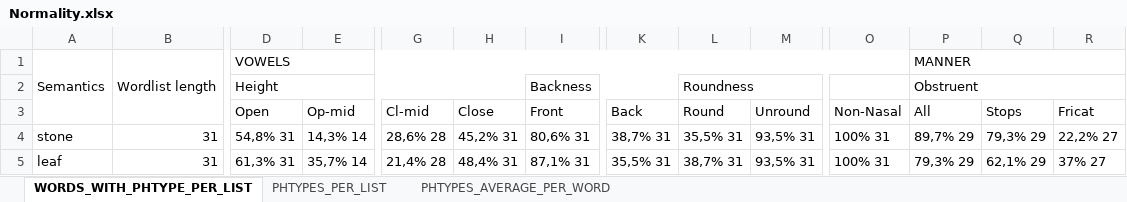
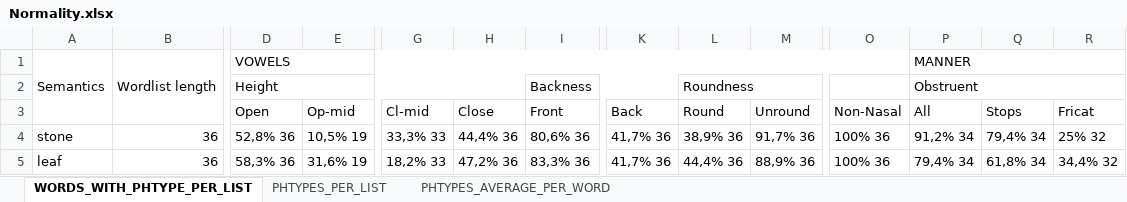
Before and after one commit to a-makarov-alex/phonosemantics.v2, an Excel workbook: src/main/java/output/Normality.xlsx, sheet WORDS_WITH_PHTYPE_PER_LIST, drawn as a sheet; only a part is shown, gaps mark what is left out; values as stored, in another font and other column widths than the file's, no cell formats; the diff covers the shown part only; the diff names each change by its address in the sheet, - before the commit and + after, or states it on an @@ line.

```diff
--- a/src/main/java/output/Normality.xlsx (sheet WORDS_WITH_PHTYPE_PER_LIST)
+++ b/src/main/java/output/Normality.xlsx (sheet WORDS_WITH_PHTYPE_PER_LIST)
-B4:B5: 31
+B4:B5: 36
-D4 (Open): 54,8% 31
+D4 (Open): 52,8% 36
-E4 (Op-mid): 14,3% 14
+E4 (Op-mid): 10,5% 19
-G4 (Cl-mid): 28,6% 28
+G4 (Cl-mid): 33,3% 33
-H4 (Close): 45,2% 31
+H4 (Close): 44,4% 36
-I4 (Front): 80,6% 31
+I4 (Front): 80,6% 36
-K4 (Back): 38,7% 31
+K4 (Back): 41,7% 36
-L4 (Round): 35,5% 31
+L4 (Round): 38,9% 36
-M4 (Unround): 93,5% 31
+M4 (Unround): 91,7% 36
-O4:O5 (Non-Nasal): 100% 31
+O4:O5 (Non-Nasal): 100% 36
-P4 (All): 89,7% 29
+P4 (All): 91,2% 34
-Q4 (Stops): 79,3% 29
+Q4 (Stops): 79,4% 34
-R4 (Fricat): 22,2% 27
+R4 (Fricat): 25% 32
-D5 (Open): 61,3% 31
+D5 (Open): 58,3% 36
-E5 (Op-mid): 35,7% 14
+E5 (Op-mid): 31,6% 19
-G5 (Cl-mid): 21,4% 28
+G5 (Cl-mid): 18,2% 33
-H5 (Close): 48,4% 31
+H5 (Close): 47,2% 36
-I5 (Front): 87,1% 31
+I5 (Front): 83,3% 36
-K5 (Back): 35,5% 31
+K5 (Back): 41,7% 36
-L5 (Round): 38,7% 31
+L5 (Round): 44,4% 36
-M5 (Unround): 93,5% 31
+M5 (Unround): 88,9% 36
-P5 (All): 79,3% 29
+P5 (All): 79,4% 34
-Q5 (Stops): 62,1% 29
+Q5 (Stops): 61,8% 34
-R5 (Fricat): 37% 27
+R5 (Fricat): 34,4% 32
```
Also changed, not shown: 2 added rows, 2 removed rows and 146 edited cells elsewhere in this sheet, sheet PHTYPES_PER_LIST, sheet PHTYPES_AVERAGE_PER_WORD, cell formats, src/main/java/input/Input.xlsx, src/main/java/knowledgeBase/AllLanguages.xlsx, 1 other file.
